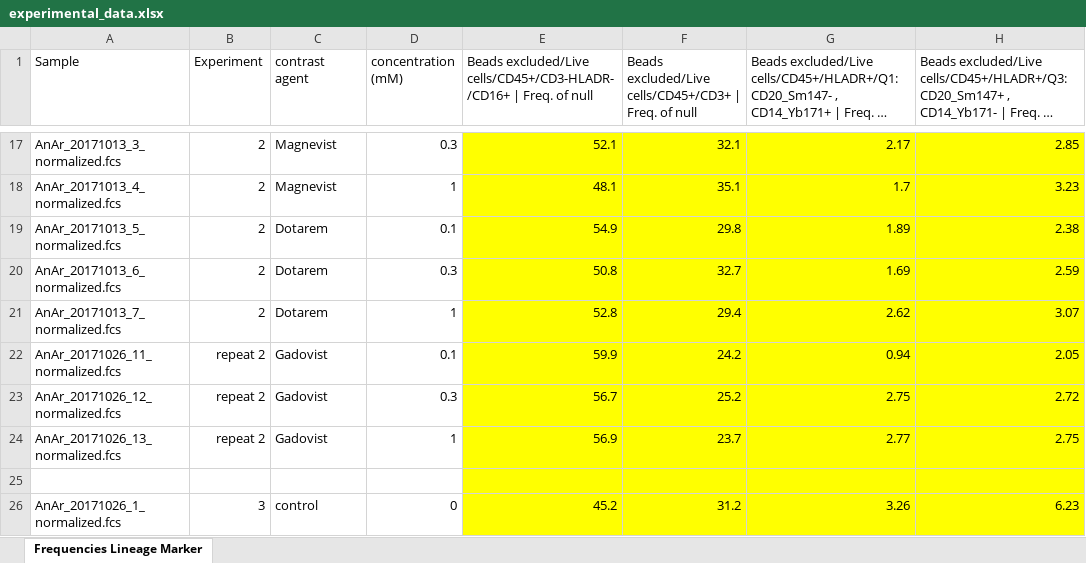
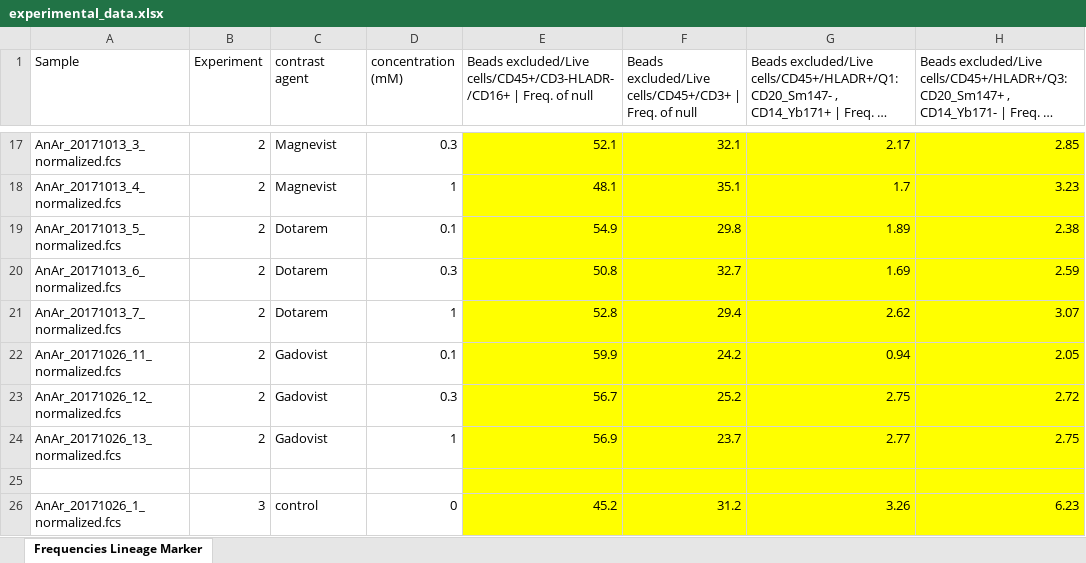
Before and after one commit to ericbarnhill/masscyto_R, an Excel workbook: experimental_data.xlsx, sheet Frequencies Lineage Marker, drawn as a sheet; only a part is shown, gaps mark what is left out; long unchanged cells end in …; values as stored, in another font and other column widths than the file's, no borders; the diff names each change by its address in the sheet, - before the commit and + after, or states it on an @@ line.

```diff
--- a/experimental_data.xlsx (sheet Frequencies Lineage Marker)
+++ b/experimental_data.xlsx (sheet Frequencies Lineage Marker)
-B22:B24 (Experiment): repeat 2
+B22:B24 (Experiment): 2
```
Also changed, not shown: 8 other files.
